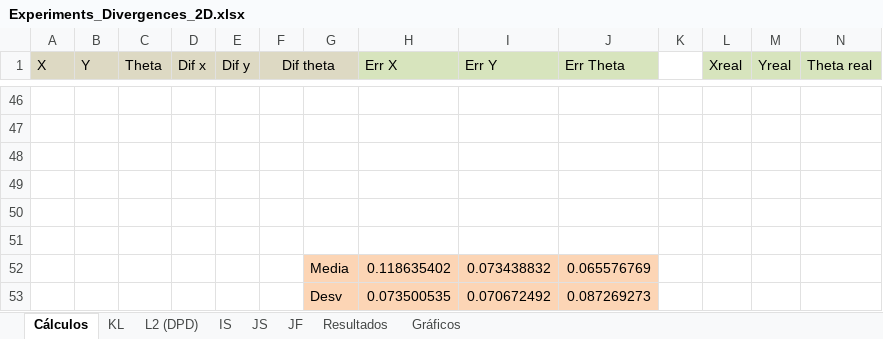
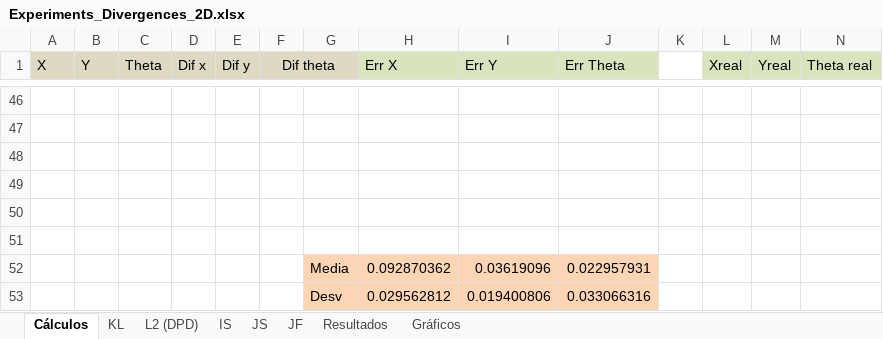
Before and after one commit to jcarballeira/2Dlocalization, an Excel workbook: Experiments_Divergences_2D.xlsx, sheet Cálculos, drawn as a sheet; only a part is shown, gaps mark what is left out; values as stored, in another font and other column widths than the file's, no borders; removed rows and columns are numbered as before the commit, all else as after; the diff covers the shown part only; the diff names each change by its address in the sheet, - before the commit and + after, or states it on an @@ line.

```diff
--- a/Experiments_Divergences_2D.xlsx (sheet Cálculos)
+++ b/Experiments_Divergences_2D.xlsx (sheet Cálculos)
-row 52:  |  |  |  |  |  | Media | 0.118635402 | 0.073438832 | 0.065576769
-row 53:  |  |  |  |  |  | Desv | 0.073500535 | 0.070672492 | 0.087269273
+row 52:  |  |  |  |  |  | Media | 0.092870362 | 0.03619096 | 0.022957931
+row 53:  |  |  |  |  |  | Desv | 0.029562812 | 0.019400806 | 0.033066316
```
Also changed, not shown: 20 added rows and 20 removed rows elsewhere in this sheet, sheet JF.
